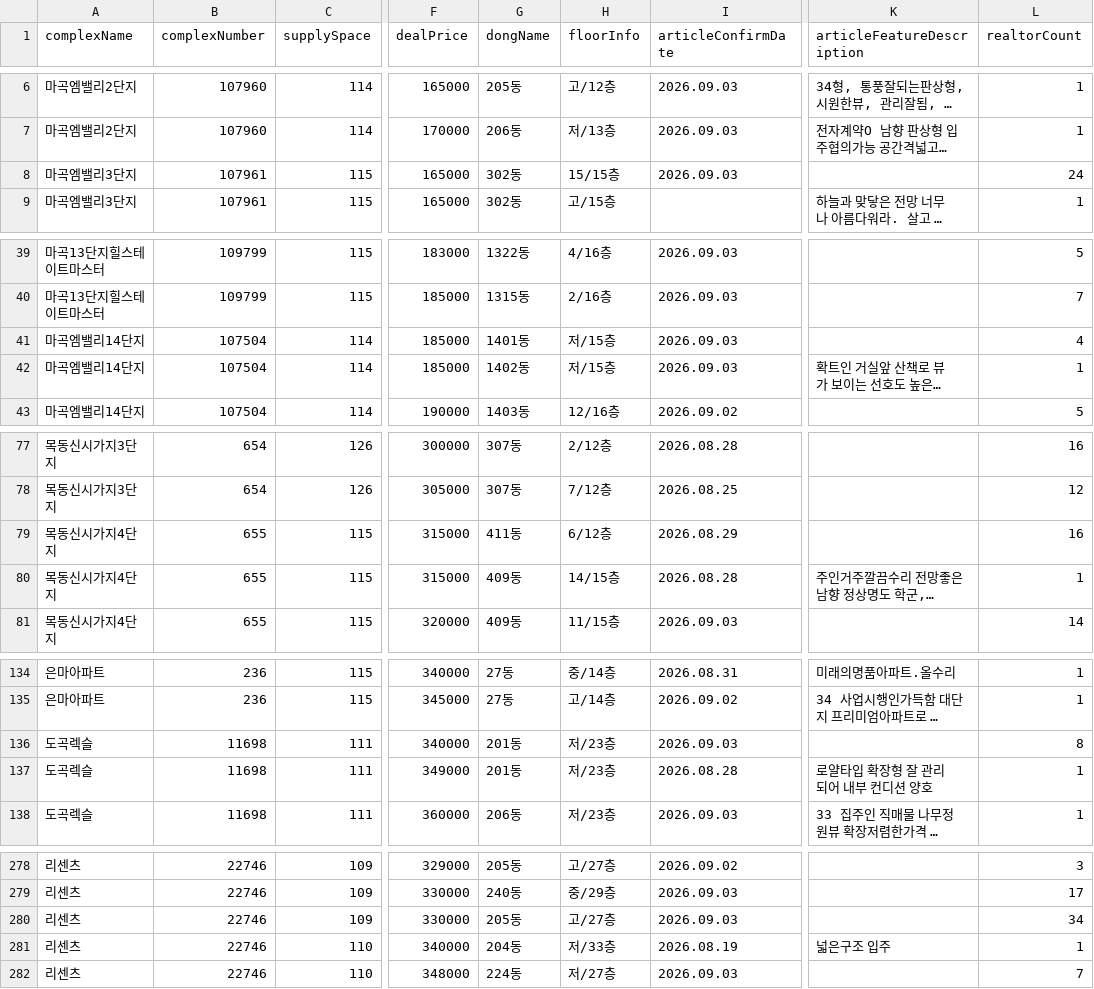
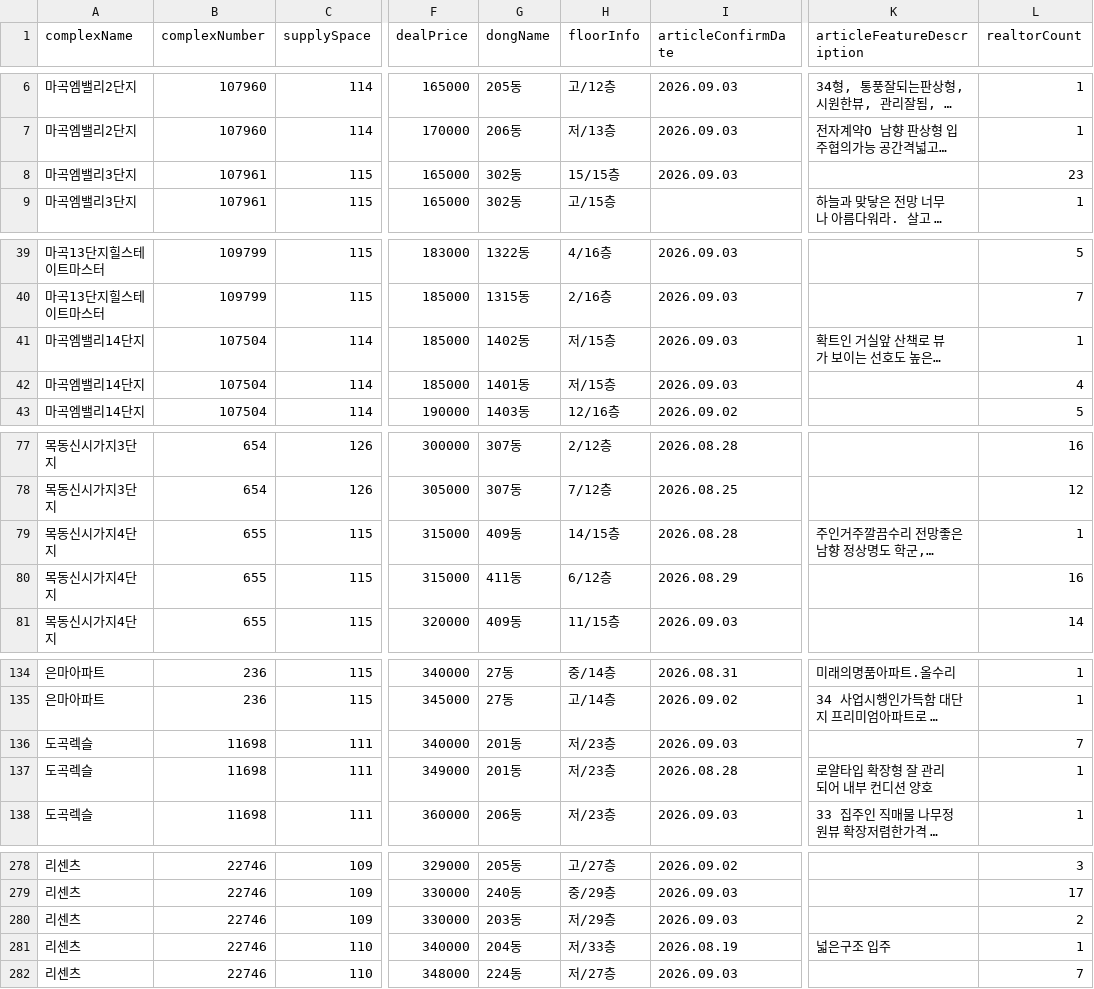
Before and after one commit to hamdongsoo0705/real_estate, a CSV file: data/latest.csv, drawn as a sheet; only a part is shown, gaps mark what is left out; long unchanged cells end in …; the diff covers the shown part only; the diff names each change by its address in the sheet, - before the commit and + after, or states it on an @@ line.

```diff
--- a/data/latest.csv
+++ b/data/latest.csv
-L8 (realtorCount): 24
+L8 (realtorCount): 23
@@ row 42 moved to row 41: 마곡엠밸리14단지 @@
@@ row 80 moved to row 79: 목동신시가지4단지 @@
-L136 (realtorCount): 8
+L136 (realtorCount): 7
-G280 (dongName): 205동
+G280 (dongName): 203동
-H280 (floorInfo): 고/27층
+H280 (floorInfo): 저/29층
-L280 (realtorCount): 34
+L280 (realtorCount): 2
```
Also changed, not shown: 2 moved rows and 22 edited cells elsewhere in this file.
